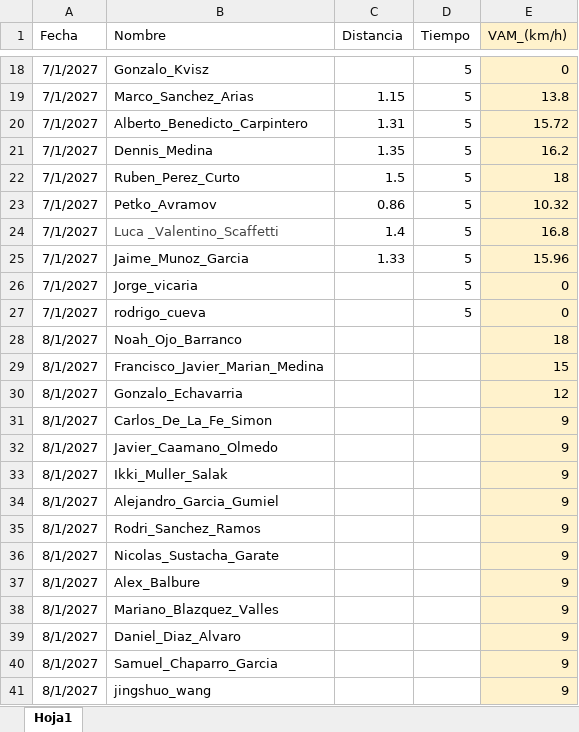
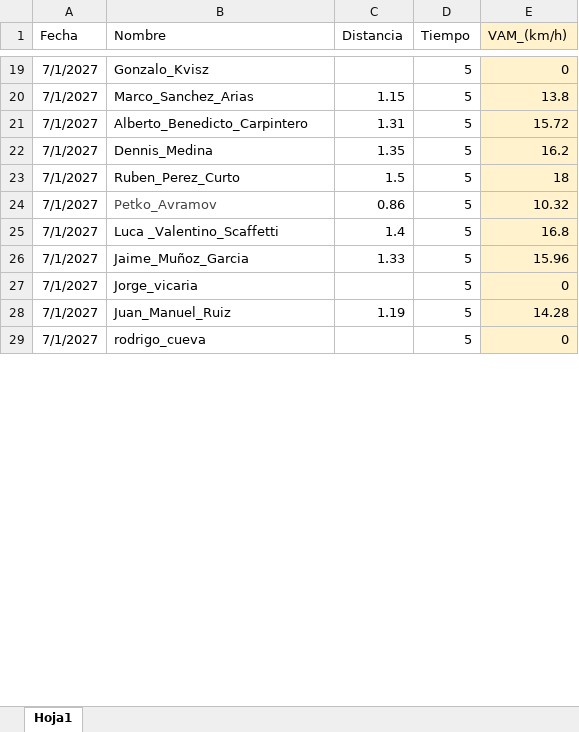
Before and after one commit to guiberand-creator/PF_Adarve_Juvenil_A, an Excel workbook: data/EVALUACIONES/AEROBICO/AERÓBICO_5MIN.xlsx, sheet Hoja1, drawn as a sheet; only a part is shown, gaps mark what is left out; values as stored, in another font and other column widths than the file's, no borders; table styles not drawn; removed rows and columns are numbered as before the commit, all else as after; the diff covers the shown part only; the diff names each change by its address in the sheet, - before the commit and + after, or states it on an @@ line.

```diff
--- a/data/EVALUACIONES/AEROBICO/AERÓBICO_5MIN.xlsx (sheet Hoja1)
+++ b/data/EVALUACIONES/AEROBICO/AERÓBICO_5MIN.xlsx (sheet Hoja1)
-B24 text colour: black
+B24 text colour: #434343
-B25 text colour: #434343
+B25 text colour: black
-B26 (Nombre): Jaime_Munoz_Garcia
+B26 (Nombre): Jaime_Muñoz_Garcia
+row 28: 7/1/2027 | Juan_Manuel_Ruiz | 1.19 | 5 | 14.28
-row 28: 8/1/2027 | Noah_Ojo_Barranco |  |  | 18
-row 29: 8/1/2027 | Francisco_Javier_Marian_Medina |  |  | 15
-row 30: 8/1/2027 | Gonzalo_Echavarria |  |  | 12
-row 31: 8/1/2027 | Carlos_De_La_Fe_Simon |  |  | 9
-row 32: 8/1/2027 | Javier_Caamano_Olmedo |  |  | 9
-row 33: 8/1/2027 | Ikki_Muller_Salak |  |  | 9
-row 34: 8/1/2027 | Alejandro_Garcia_Gumiel |  |  | 9
-row 35: 8/1/2027 | Rodri_Sanchez_Ramos |  |  | 9
-row 36: 8/1/2027 | Nicolas_Sustacha_Garate |  |  | 9
-row 37: 8/1/2027 | Alex_Balbure |  |  | 9
-row 38: 8/1/2027 | Mariano_Blazquez_Valles |  |  | 9
-row 39: 8/1/2027 | Daniel_Diaz_Alvaro |  |  | 9
-row 40: 8/1/2027 | Samuel_Chaparro_Garcia |  |  | 9
-row 41: 8/1/2027 | jingshuo_wang |  |  | 9
```
Also changed, not shown: 25 added rows, 12 removed rows and 2 edited cells elsewhere in this sheet, formulas that keep their value, data/Posiciones.xlsx, 1 other file.
